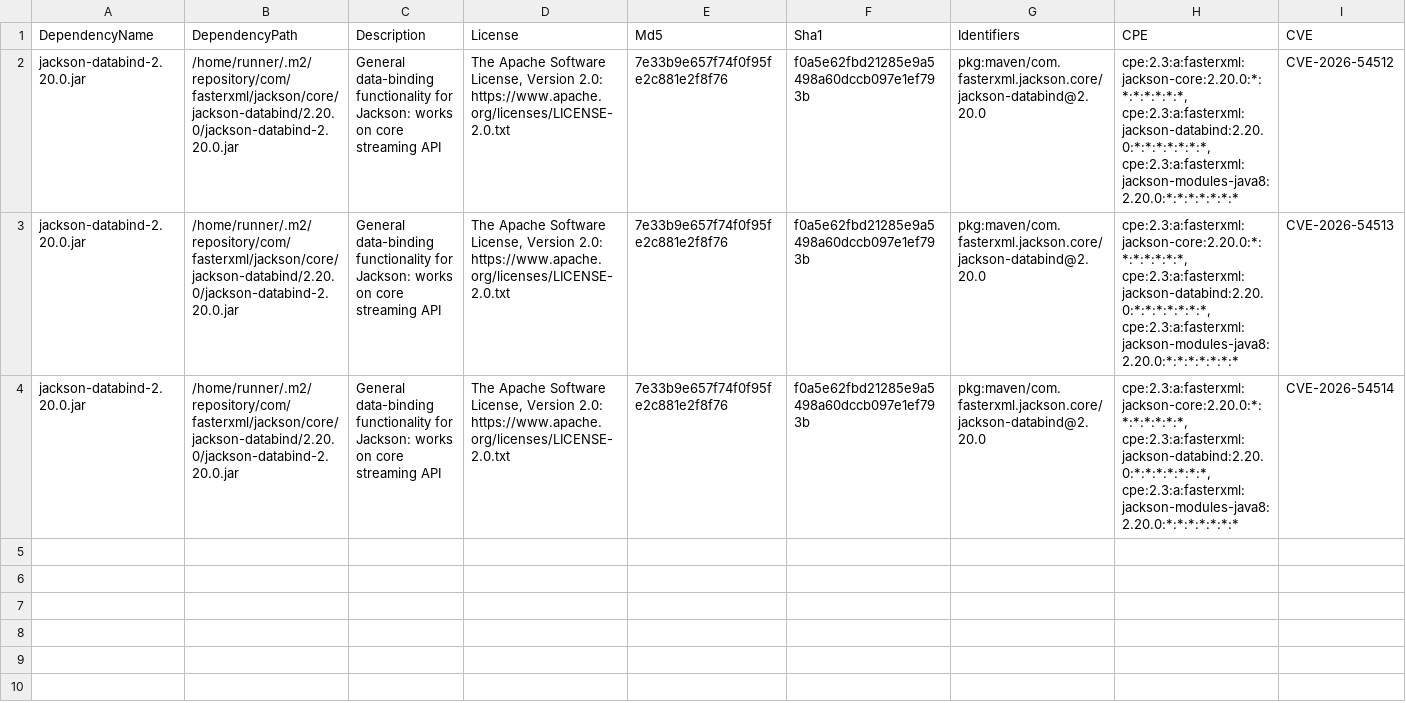
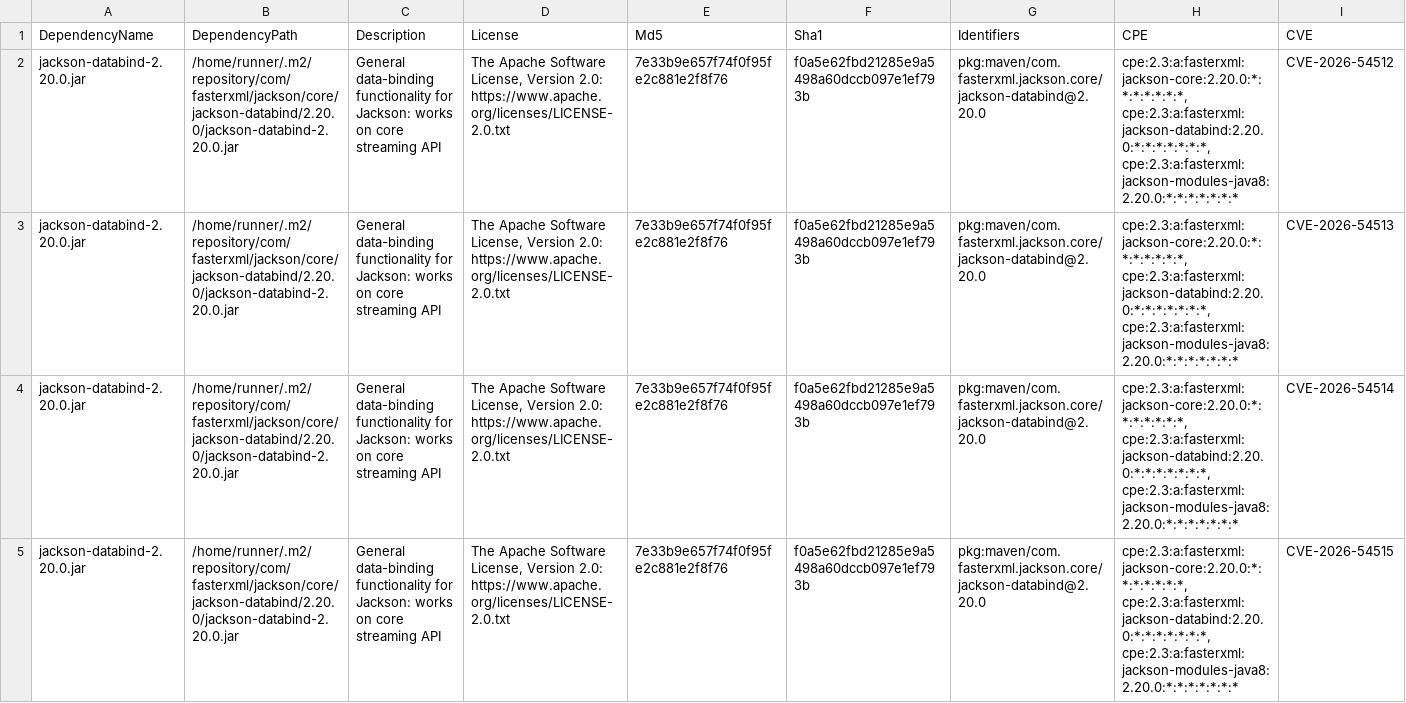
Before and after one commit to piotr-yuxuan/slava-record, a CSV file: doc/known-vulnerabilities.csv, drawn as a sheet; only a part is shown; rows hold the shown columns only; the diff names each change by its address in the sheet, - before the commit and + after, or states it on an @@ line.

Commit message:
Update known vulnerabilities

```diff
--- a/doc/known-vulnerabilities.csv
+++ b/doc/known-vulnerabilities.csv
+row 5: jackson-databind-2.20.0.jar | /home/runner/.m2/repository/com/fasterxml/jackson/core/jackson-databind/2.20.0/jackson-databind-2.20.0.jar | General data-binding functionality for Jackson: works on core streaming API | The Apache Software License, Version 2.0: https://www.apache.org/licenses/LICENSE-2.0.txt | 7e33b9e657f74f0f95fe2c881e2f8f76 | f0a5e62fbd21285e9a5498a60dccb097e1ef793b | pkg:maven/com.fasterxml.jackson.core/jackson-databind@2.20.0 | cpe:2.3:a:fasterxml:jackson-core:2.20.0:*:*:*:*:*:*:*, cpe:2.3:a:fasterxml:jackson-databind:2.20.0:*:*:*:*:*:*:*, cpe:2.3:a:fasterxml:jackson-modules-java8:2.20.0:*:*:*:*:*:*:* | CVE-2026-54515
```
